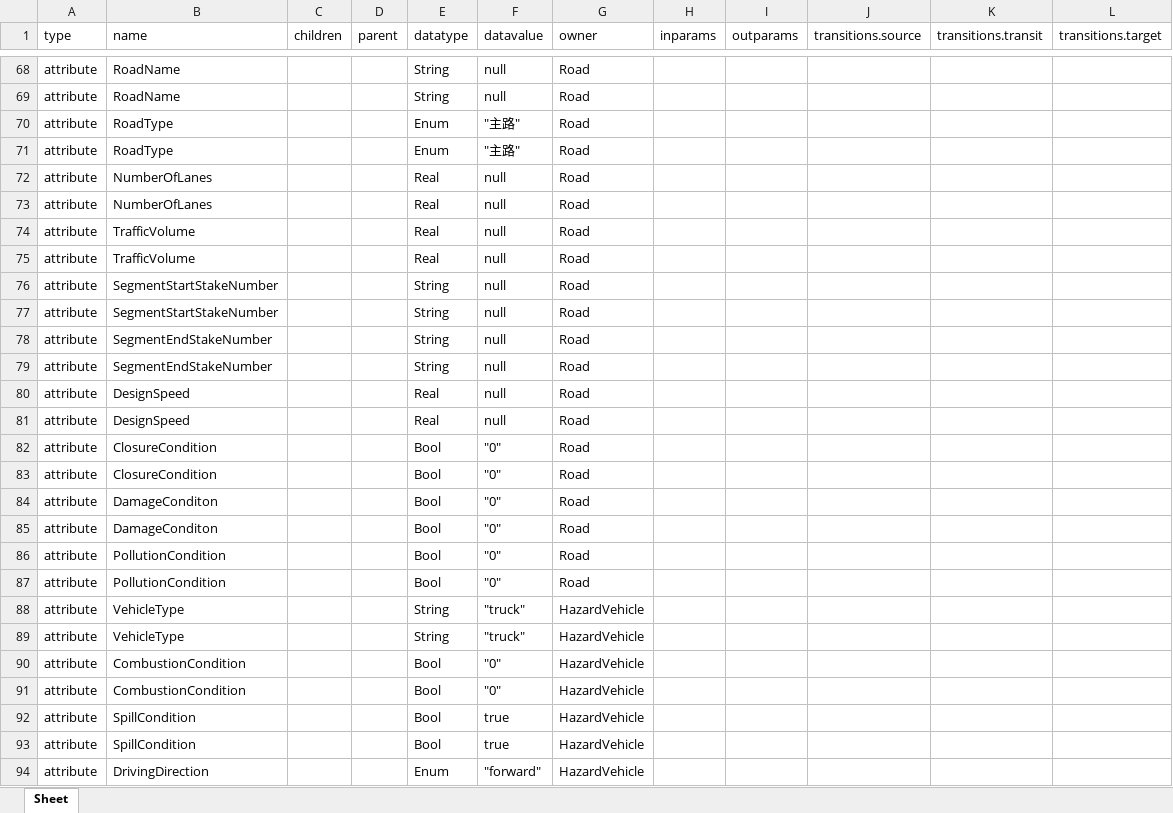
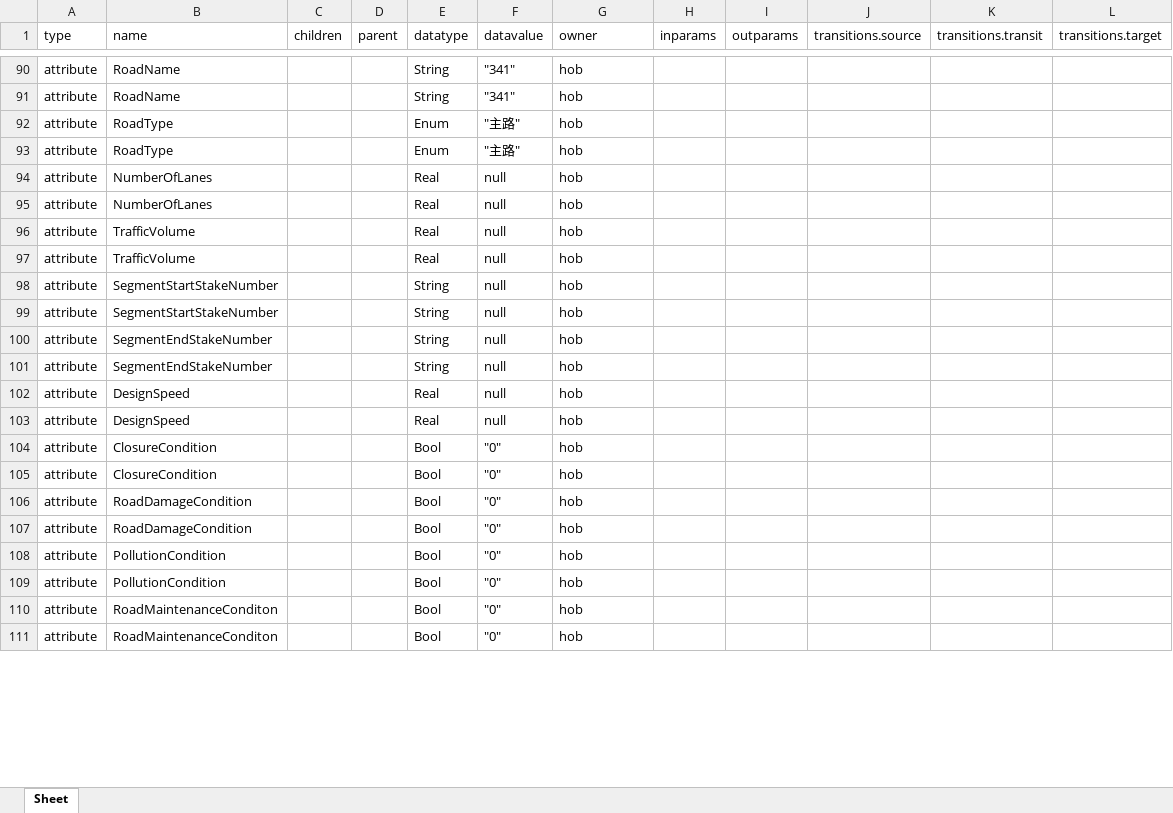
Before and after one commit to Tsingloong611/AcademicTool, an Excel workbook: data/sysml2/3/result/AffectedElement.xlsx, sheet Sheet, drawn as a sheet; only a part is shown, gaps mark what is left out; values as stored, in another font and other column widths than the file's, no borders; removed rows and columns are numbered as before the commit, all else as after; the diff covers the shown part only; the diff names each change by its address in the sheet, - before the commit and + after, or states it on an @@ line.

```diff
--- a/data/sysml2/3/result/AffectedElement.xlsx (sheet Sheet)
+++ b/data/sysml2/3/result/AffectedElement.xlsx (sheet Sheet)
-F90:F91 (datavalue): null
+F90:F91 (datavalue): "341"
-G90:G109 (owner): Road
+G90:G109 (owner): hob
-B106:B107 (name): DamageConditon
+B106:B107 (name): RoadDamageCondition
-row 88: attribute | VehicleType |  |  | String | "truck" | HazardVehicle
-row 89: attribute | VehicleType |  |  | String | "truck" | HazardVehicle
-B110:B111 (name): CombustionCondition
+B110:B111 (name): RoadMaintenanceConditon
-G110:G111 (owner): HazardVehicle
+G110:G111 (owner): hob
-row 92: attribute | SpillCondition |  |  | Bool | true | HazardVehicle
-row 93: attribute | SpillCondition |  |  | Bool | true | HazardVehicle
-row 94: attribute | DrivingDirection |  |  | Enum | "forward" | HazardVehicle
```
Also changed, not shown: 40 added rows, 23 removed rows, 21 moved rows and 6 edited cells elsewhere in this sheet, data/sysml2/3/owl/Emergency_Prop.xlsx, data/sysml2/3/owl/ScenarioElement_Prop.xlsx, 50 other files.
